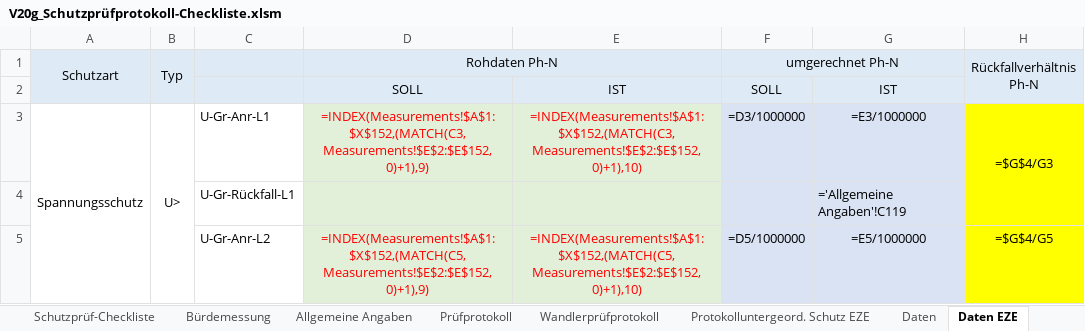
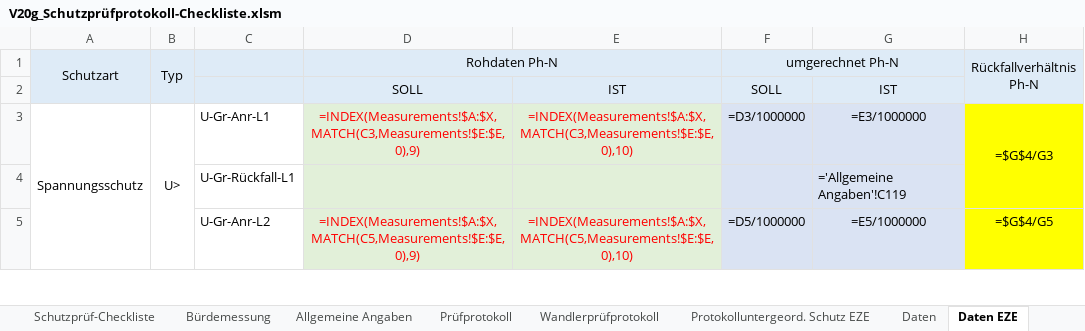
Before and after one commit to SchaeferEnergietechnik/Omicron--bernahmetool, an Excel workbook: samples/topics/excel-basis/V20g_Schutzprüfprotokoll-Checkliste.xlsm, sheet Daten EZE, drawn as a sheet; only a part is shown; values as stored, in another font and other column widths than the file's, no borders; formulas are shown in place of their values; the diff covers the shown part only; the diff names each change by its address in the sheet, - before the commit and + after, or states it on an @@ line.

Commit message:
Normalize measurement lookups to full-column references

```diff
--- a/samples/topics/excel-basis/V20g_Schutzprüfprotokoll-Checkliste.xlsm (sheet Daten EZE)
+++ b/samples/topics/excel-basis/V20g_Schutzprüfprotokoll-Checkliste.xlsm (sheet Daten EZE)
-D3: =INDEX(Measurements!$A$1:$X$152,(MATCH(C3,Measurements!$E$2:$E$152,0)+1),9)
+D3: =INDEX(Measurements!$A:$X,MATCH(C3,Measurements!$E:$E,0),9)
-E3: =INDEX(Measurements!$A$1:$X$152,(MATCH(C3,Measurements!$E$2:$E$152,0)+1),10)
+E3: =INDEX(Measurements!$A:$X,MATCH(C3,Measurements!$E:$E,0),10)
-D5: =INDEX(Measurements!$A$1:$X$152,(MATCH(C5,Measurements!$E$2:$E$152,0)+1),9)
+D5: =INDEX(Measurements!$A:$X,MATCH(C5,Measurements!$E:$E,0),9)
-E5: =INDEX(Measurements!$A$1:$X$152,(MATCH(C5,Measurements!$E$2:$E$152,0)+1),10)
+E5: =INDEX(Measurements!$A:$X,MATCH(C5,Measurements!$E:$E,0),10)
```
Also changed, not shown: 31 edited cells elsewhere in this sheet, sheet Daten, 2 other files.
